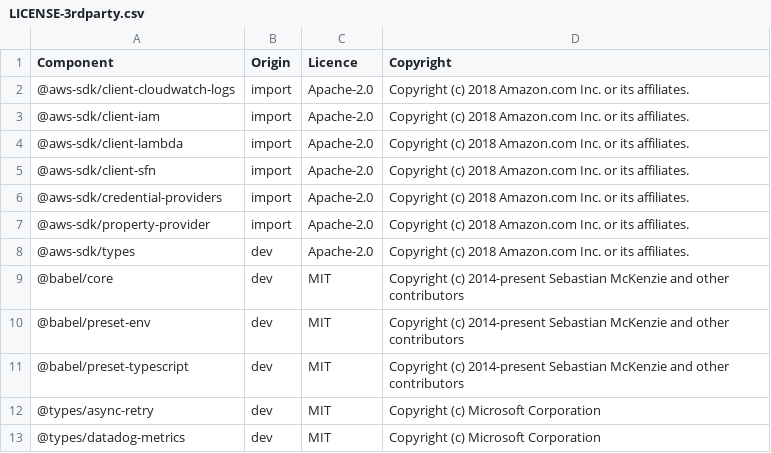
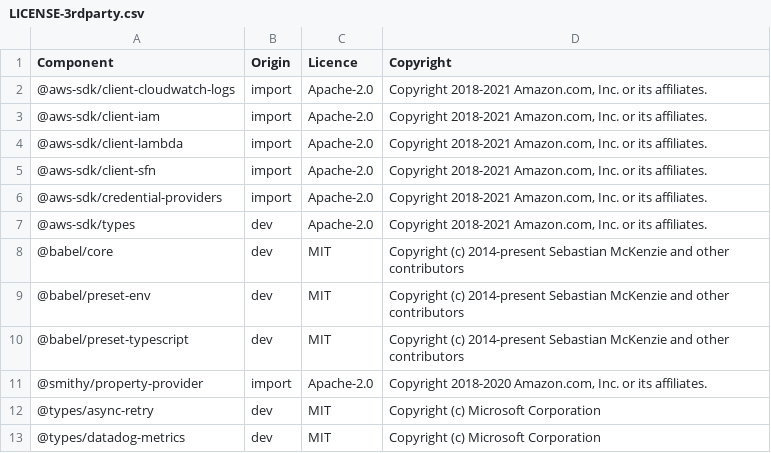
Before and after one commit to DataDog/datadog-ci, a CSV file: LICENSE-3rdparty.csv, drawn as a sheet; only a part is shown.

```diff
--- a/LICENSE-3rdparty.csv
+++ b/LICENSE-3rdparty.csv
@@ -1,9 +1,8 @@
 Component,Origin,Licence,Copyright
-@aws-sdk/client-cloudwatch-logs,import,Apache-2.0,Copyright (c) 2018 Amazon.com Inc. or its affiliates.
-@aws-sdk/client-iam,import,Apache-2.0,Copyright (c) 2018 Amazon.com Inc. or its affiliates.
-@aws-sdk/client-lambda,import,Apache-2.0,Copyright (c) 2018 Amazon.com Inc. or its affiliates.
-@aws-sdk/client-sfn,import,Apache-2.0,Copyright (c) 2018 Amazon.com Inc. or its affiliates.
-@aws-sdk/credential-providers,import,Apache-2.0,Copyright (c) 2018 Amazon.com Inc. or its affiliates.
-@aws-sdk/property-provider,import,Apache-2.0,Copyright (c) 2018 Amazon.com Inc. or its affiliates.
-@aws-sdk/types,dev,Apache-2.0,Copyright (c) 2018 Amazon.com Inc. or its affiliates.
+@aws-sdk/client-cloudwatch-logs,import,Apache-2.0,"Copyright 2018-2021 Amazon.com, Inc. or its affiliates."
+@aws-sdk/client-iam,import,Apache-2.0,"Copyright 2018-2021 Amazon.com, Inc. or its affiliates."
+@aws-sdk/client-lambda,import,Apache-2.0,"Copyright 2018-2021 Amazon.com, Inc. or its affiliates."
+@aws-sdk/client-sfn,import,Apache-2.0,"Copyright 2018-2021 Amazon.com, Inc. or its affiliates."
+@aws-sdk/credential-providers,import,Apache-2.0,"Copyright 2018-2021 Amazon.com, Inc. or its affiliates."
+@aws-sdk/types,dev,Apache-2.0,"Copyright 2018-2021 Amazon.com, Inc. or its affiliates."
 @babel/core,dev,MIT,Copyright (c) 2014-present Sebastian McKenzie and other contributors
@@ -11,2 +10,3 @@ Component,Origin,Licence,Copyright
 @babel/preset-typescript,dev,MIT,Copyright (c) 2014-present Sebastian McKenzie and other contributors
+@smithy/property-provider,import,Apache-2.0,"Copyright 2018-2020 Amazon.com, Inc. or its affiliates."
 @types/async-retry,dev,MIT,Copyright (c) Microsoft Corporation
```
Also changed, not shown: 3 other files.
